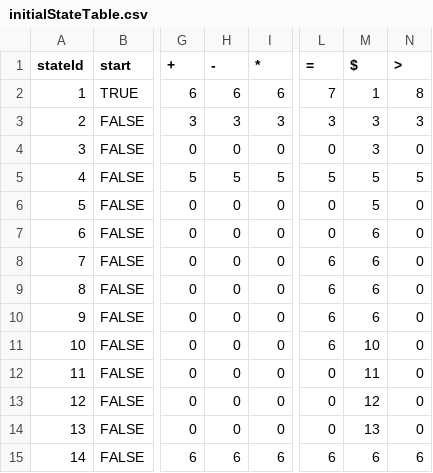
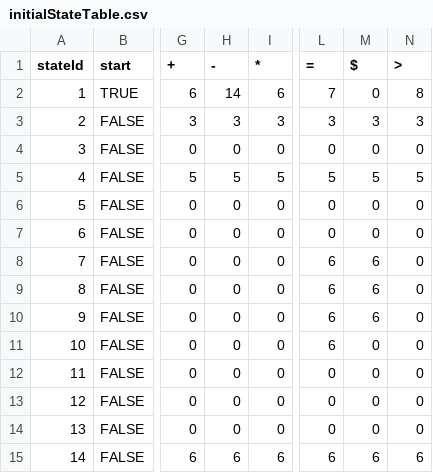
Before and after one commit to zx1095971114/complier, a CSV file: C--Complier/complier/src/main/resources/initialStateTable.csv, drawn as a sheet; only a part is shown, gaps mark what is left out; the diff names each change by its address in the sheet, - before the commit and + after, or states it on an @@ line.

```diff
--- a/C--Complier/complier/src/main/resources/initialStateTable.csv
+++ b/C--Complier/complier/src/main/resources/initialStateTable.csv
-H2 (-): 6
+H2 (-): 14
-M2 ($): 1
+M2 ($): 0
-M4 ($): 3
+M4 ($): 0
-M6 ($): 5
+M6 ($): 0
-M7 ($): 6
+M7 ($): 0
-M11 ($): 10
+M11 ($): 0
-M12 ($): 11
+M12 ($): 0
-M13 ($): 12
+M13 ($): 0
-M14 ($): 13
+M14 ($): 0
```
Also changed, not shown: C--Complier/complier/src/main/resources/NFA确定化终表.csv, C--Complier/complier/src/main/resources/NFA确定化草表.csv, 23 other files.
